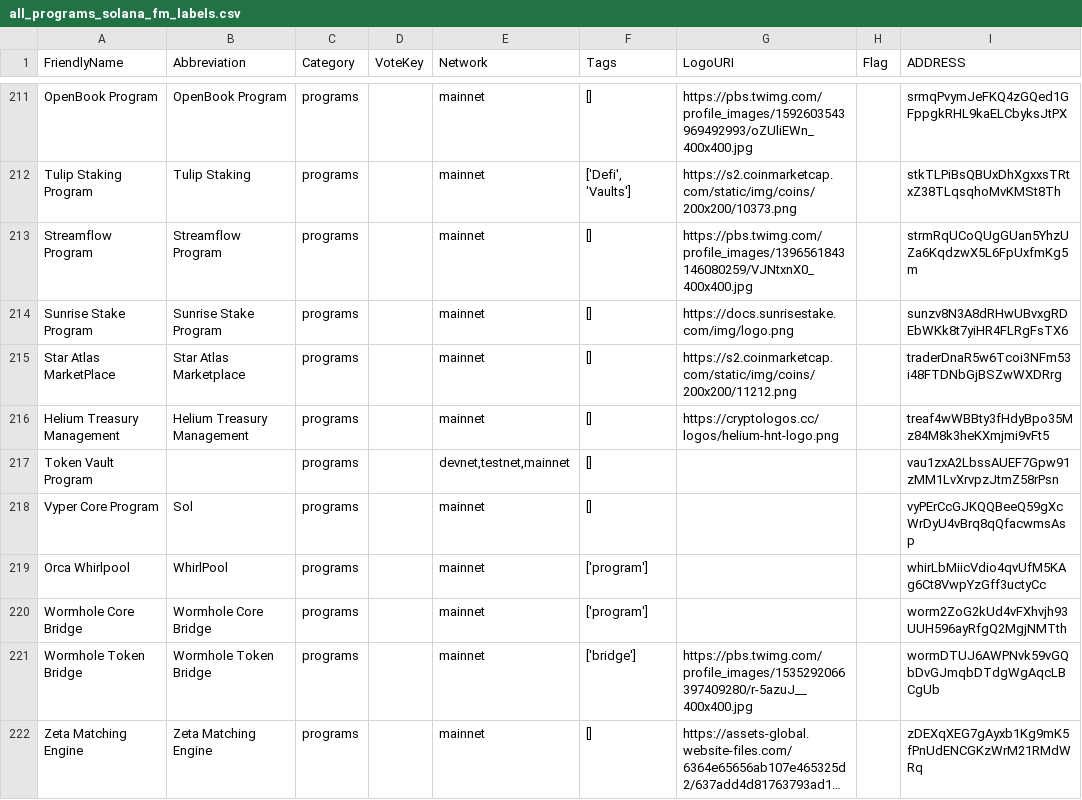
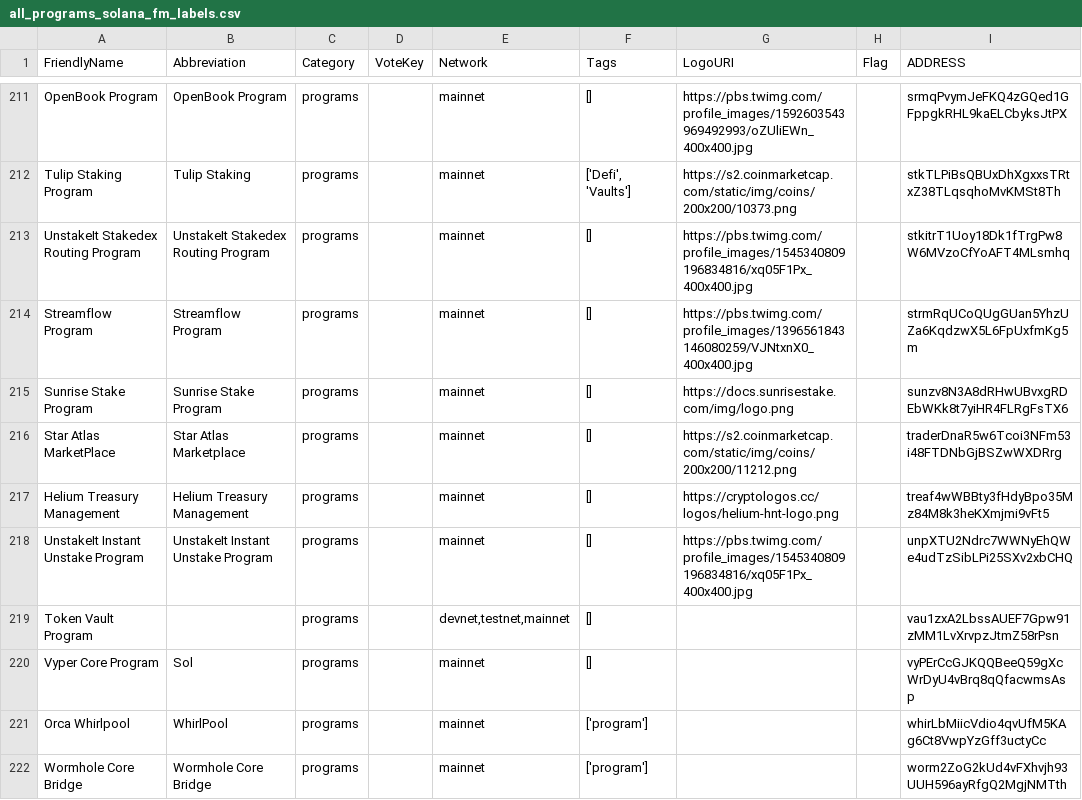
Before and after one commit to spire-fyi/spire_fyi, a CSV file: data/all_programs_solana_fm_labels.csv, drawn as a sheet; only a part is shown, gaps mark what is left out; the shorter side is filled out with more unchanged rows; long unchanged cells end in ….

```diff
--- a/data/all_programs_solana_fm_labels.csv
+++ b/data/all_programs_solana_fm_labels.csv
@@ -212,2 +212,3 @@ OpenBook Program,OpenBook Program,programs,,mainnet,[],https://pbs.twimg.com/pro
 Tulip Staking Program,Tulip Staking,programs,,mainnet,"['Defi', 'Vaults']",https://s2.coinmarketcap.com/static/img/coins/200x200/10373.png,,stkTLPiBsQBUxDhXgxxsTRtxZ38TLqsqhoMvKMSt8Th
+UnstakeIt Stakedex Routing Program,UnstakeIt Stakedex Routing Program,programs,,mainnet,[],https://pbs.twimg.com/profile_images/1545340809196834816/xq05F1Px_400x400.jpg,,stkitrT1Uoy18Dk1fTrgPw8W6MVzoCfYoAFT4MLsmhq
 Streamflow Program,Streamflow Program,programs,,mainnet,[],https://pbs.twimg.com/profile_images/1396561843146080259/VJNtxnX0_400x400.jpg,,strmRqUCoQUgGUan5YhzUZa6KqdzwX5L6FpUxfmKg5m
@@ -216,2 +217,3 @@ Star Atlas MarketPlace,Star Atlas Marketplace,programs,,mainnet,[],https://s2.co
 Helium Treasury Management,Helium Treasury Management,programs,,mainnet,[],https://cryptologos.cc/logos/helium-hnt-logo.png,,treaf4wWBBty3fHdyBpo35Mz84M8k3heKXmjmi9vFt5
+UnstakeIt Instant Unstake Program,UnstakeIt Instant Unstake Program,programs,,mainnet,[],https://pbs.twimg.com/profile_images/1545340809196834816/xq05F1Px_400x400.jpg,,unpXTU2Ndrc7WWNyEhQWe4udTzSibLPi25SXv2xbCHQ
 Token Vault Program,,programs,,"devnet,testnet,mainnet",[],,,vau1zxA2LbssAUEF7Gpw91zMM1LvXrvpzJtmZ58rPsn
```
Also changed, not shown: data/dex_info.csv, data/dex_signers_fee_payers.csv, 12 other files.
